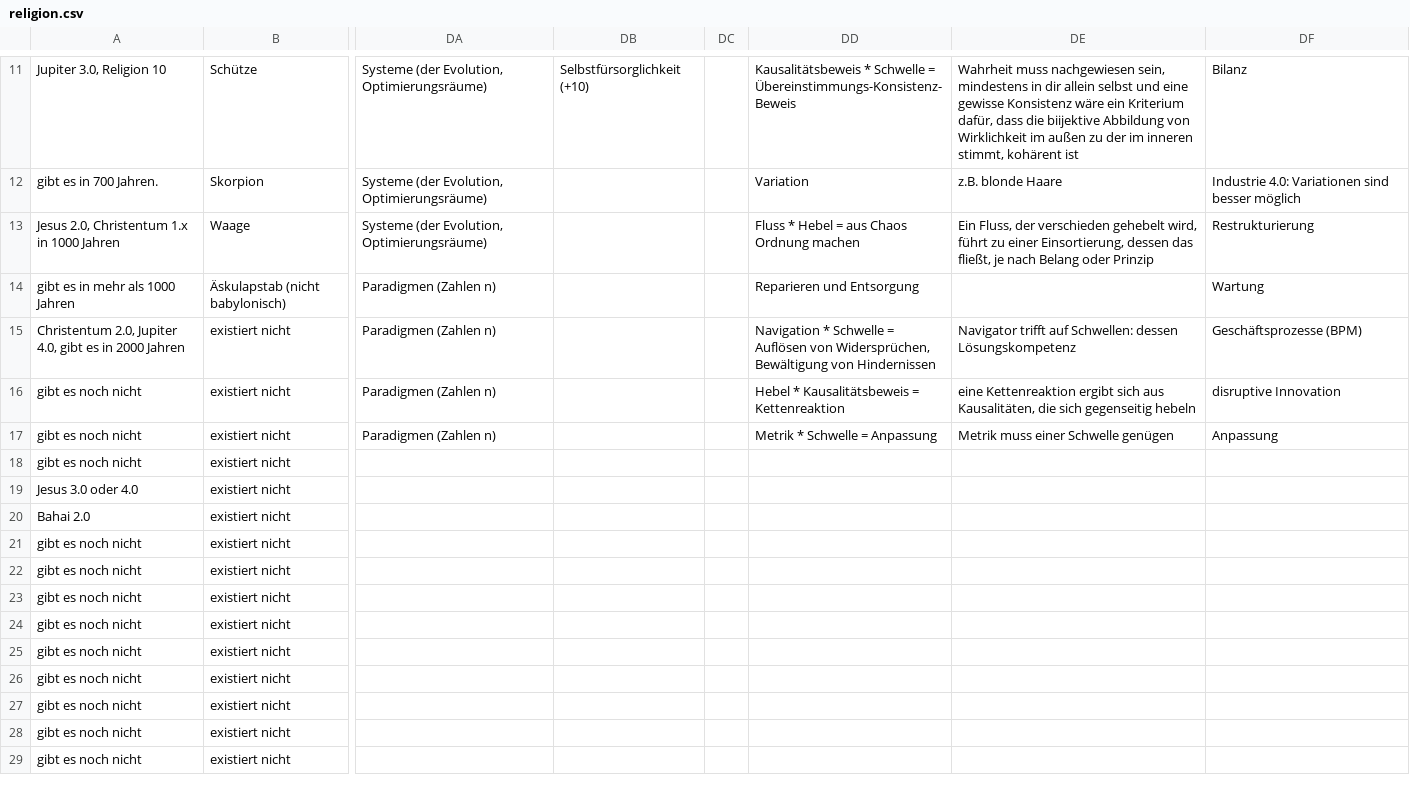
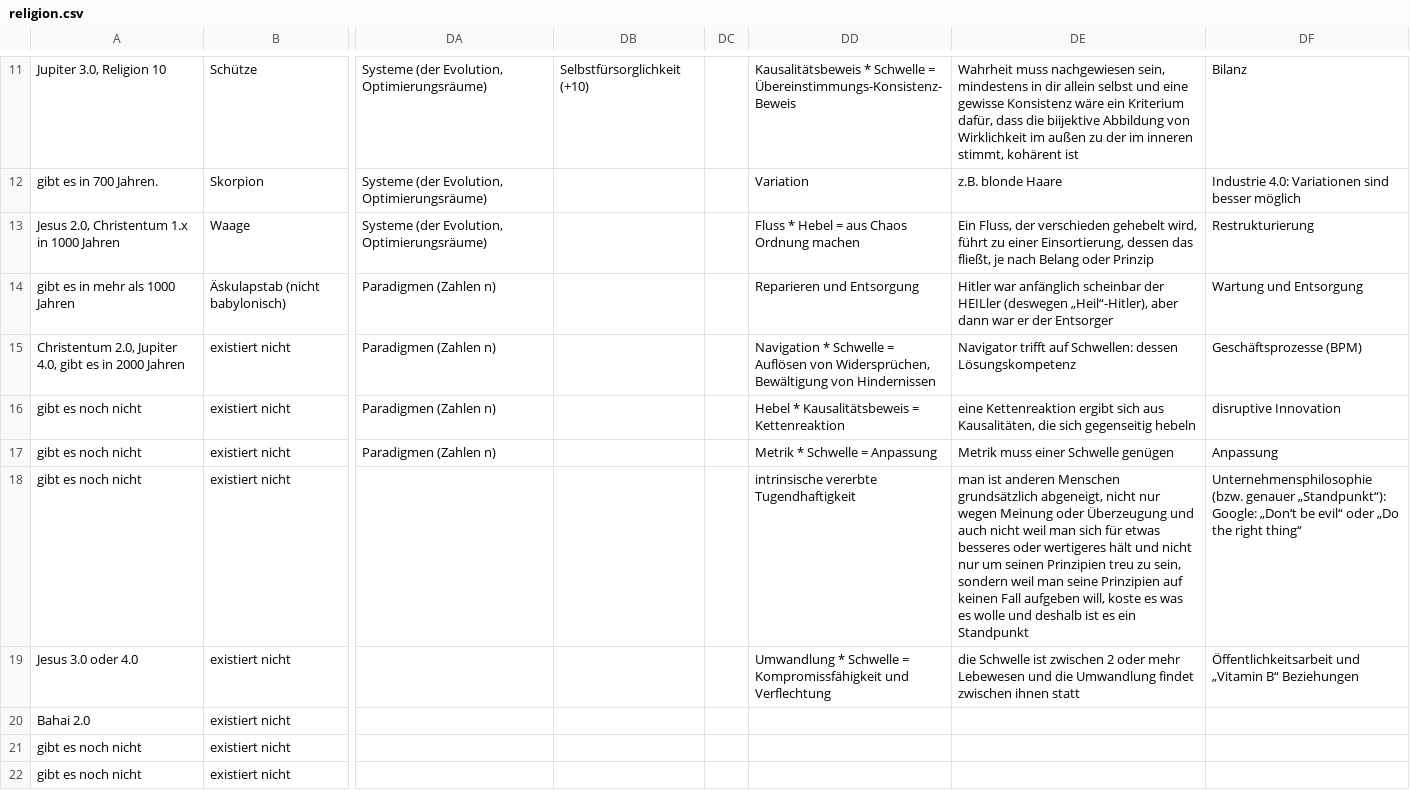
Before and after one commit to githubuser2000/reta-23-07-20, a CSV file: religion.csv, drawn as a sheet; only a part is shown, gaps mark what is left out; the shorter side is filled out with more unchanged rows; the diff names each change by its address in the sheet, - before the commit and + after, or states it on an @@ line.

Commit message:
reli csv wesen 12

```diff
--- a/religion.csv
+++ b/religion.csv
-DE14: (empty)
+DE14: Hitler war anfänglich scheinbar der HEILler (deswegen „Heil“-Hitler), aber dann war er der Entsorger
-DF14: Wartung
+DF14: Wartung und Entsorgung
-DD18: (empty)
+DD18: intrinsische vererbte Tugendhaftigkeit
-DE18: (empty)
+DE18: man ist anderen Menschen grundsätzlich abgeneigt, nicht nur wegen Meinung oder Überzeugung und auch nicht weil man sich für etwas besseres oder wertigeres hält und nicht nur um seinen Prinzipien treu zu sein, sondern weil man seine Prinzipien auf keinen Fall aufgeben will, koste es was es wolle und deshalb ist es ein Standpunkt
-DF18: (empty)
+DF18: Unternehmensphilosophie (bzw. genauer „Standpunkt“): Google: „Don‘t be evil“ oder „Do the right thing“
-DD19: (empty)
+DD19: Umwandlung * Schwelle = Kompromissfähigkeit und Verflechtung
-DE19: (empty)
+DE19: die Schwelle ist zwischen 2 oder mehr Lebewesen und die Umwandlung findet zwischen ihnen statt
-DF19: (empty)
+DF19: Öffentlichkeitsarbeit und „Vitamin B“ Beziehungen
```
